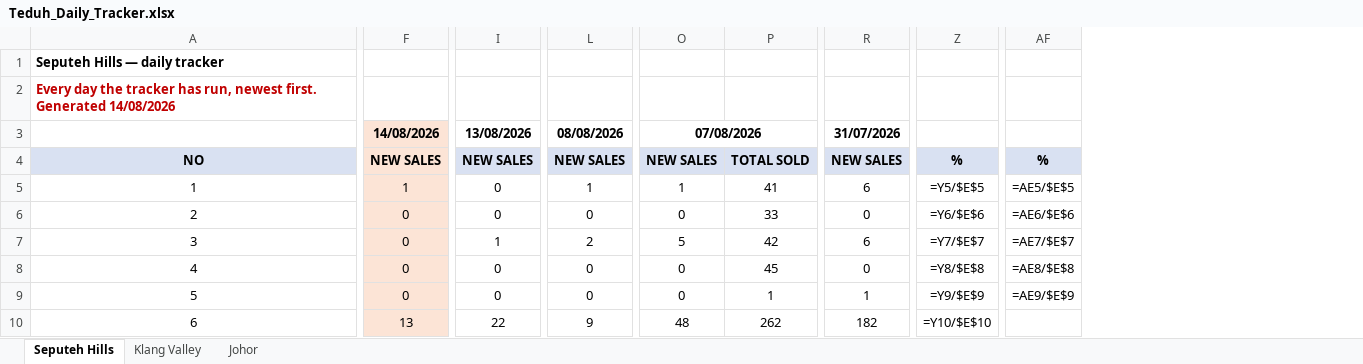
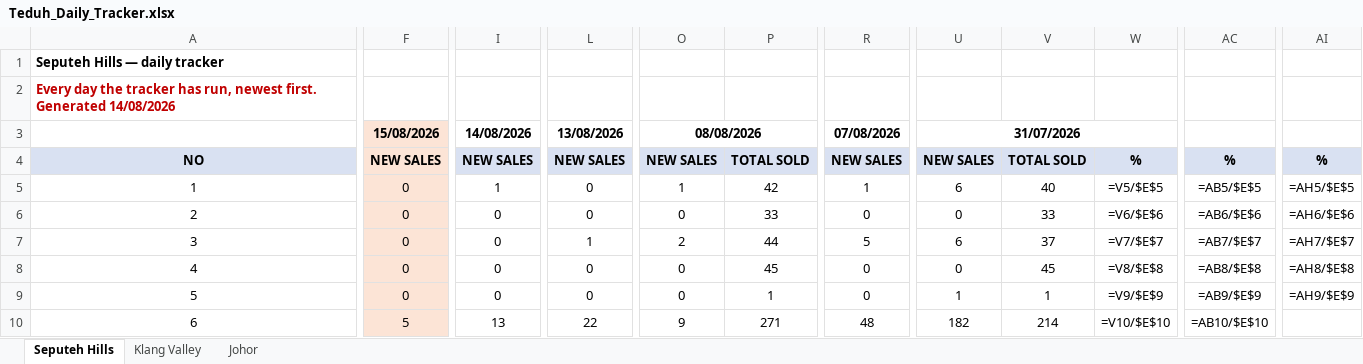
Before and after one commit to smtcu/teduh-tracker, an Excel workbook: docs/downloads/Teduh_Daily_Tracker.xlsx, sheet Seputeh Hills, drawn as a sheet; only a part is shown, gaps mark what is left out; values as stored, in another font and other column widths than the file's, no borders; formulas without a stored value are shown as written; removed rows and columns are numbered as before the commit, all else as after; the diff covers the shown part only; the diff names each change by its address in the sheet, - before the commit and + after, or states it on an @@ line.

```diff
--- a/docs/downloads/Teduh_Daily_Tracker.xlsx (sheet Seputeh Hills)
+++ b/docs/downloads/Teduh_Daily_Tracker.xlsx (sheet Seputeh Hills)
+column U, rows 3-10: 31/07/2026 | NEW SALES | 6 | 0 | 6 | 0 | 1 | 182
+column V, rows 4-10: TOTAL SOLD | 40 | 33 | 37 | 45 | 1 | 214
+column W, rows 4-10: % | =V5/$E$5 | =V6/$E$6 | =V7/$E$7 | =V8/$E$8 | =V9/$E$9 | =V10/$E$10
-column Z, rows 4-10: % | =Y5/$E$5 | =Y6/$E$6 | =Y7/$E$7 | =Y8/$E$8 | =Y9/$E$9 | =Y10/$E$10
+column AC, rows 4-10: % | =AB5/$E$5 | =AB6/$E$6 | =AB7/$E$7 | =AB8/$E$8 | =AB9/$E$9 | =AB10/$E$10
-column AF, rows 4-9: % | =AE5/$E$5 | =AE6/$E$6 | =AE7/$E$7 | =AE8/$E$8 | =AE9/$E$9
+column AI, rows 4-9: % | =AH5/$E$5 | =AH6/$E$6 | =AH7/$E$7 | =AH8/$E$8 | =AH9/$E$9
-F3: 14/08/2026
+F3: 15/08/2026
-I3: 13/08/2026
+I3: 14/08/2026
-L3: 08/08/2026
+L3: 13/08/2026
-O3: 07/08/2026
+O3: 08/08/2026
-R3: 31/07/2026
+R3: 07/08/2026
-F5: 1
+F5: 0
-I5: 0
+I5: 1
-L5: 1
+L5: 0
-P5: 41
+P5: 42
-R5: 6
+R5: 1
-I7: 1
+I7: 0
-L7: 2
+L7: 1
-O7: 5
+O7: 2
-P7: 42
+P7: 44
-R7: 6
+R7: 5
-R9: 1
+R9: 0
-F10: 13
+F10: 5
-I10: 22
+I10: 13
-L10: 9
+L10: 22
-O10: 48
+O10: 9
-P10: 262
+P10: 271
-R10: 182
+R10: 48
```
Also changed, not shown: 8 edited cells elsewhere in this sheet, sheet Johor, sheet Klang Valley, docs/downloads/14082026Tduh Developer Project Sales Status 13.xlsx, docs/downloads/20260814_Johor_Teduh_Weekly_Update.xlsx, 12 other files.
